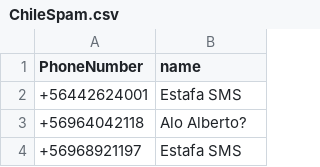
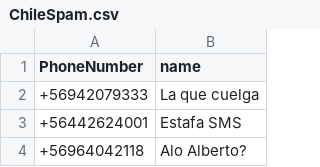
Before and after one commit to racuna/SpamChile, a CSV file: ChileSpam.csv, drawn as a sheet; only a part is shown; the shorter side is filled out with more unchanged rows; the diff names each change by its address in the sheet, - before the commit and + after, or states it on an @@ line.

Commit message:
+56942079333
+56942079333

```diff
--- a/ChileSpam.csv
+++ b/ChileSpam.csv
+row 2: +56942079333 | La que cuelga
```
